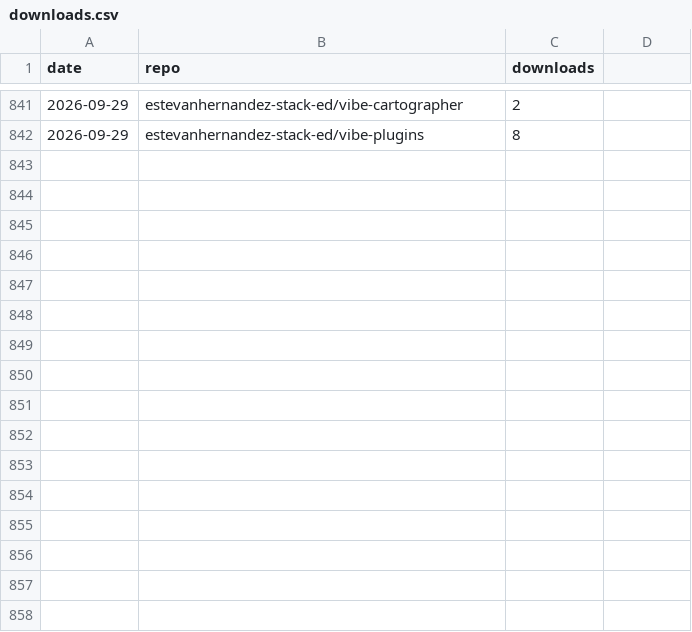
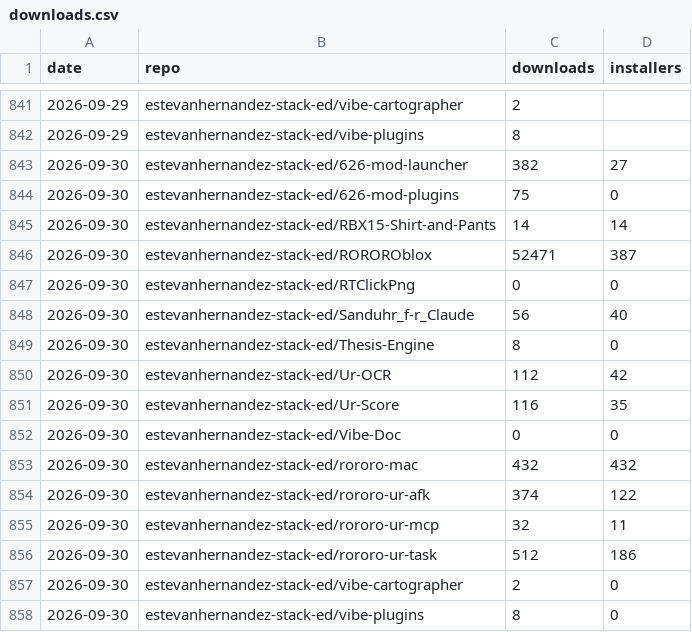
Before and after one commit to 626Labs-LLC/626Labs-LLC.github.io, a CSV file: data/downloads.csv, drawn as a sheet; only a part is shown, gaps mark what is left out; the diff names each change by its address in the sheet, - before the commit and + after, or states it on an @@ line.

```diff
--- a/data/downloads.csv
+++ b/data/downloads.csv
-D1: (empty)
+D1: installers
+row 843: 2026-09-30 | estevanhernandez-stack-ed/626-mod-launcher | 382 | 27
+row 844: 2026-09-30 | estevanhernandez-stack-ed/626-mod-plugins | 75 | 0
+row 845: 2026-09-30 | estevanhernandez-stack-ed/RBX15-Shirt-and-Pants | 14 | 14
+row 846: 2026-09-30 | estevanhernandez-stack-ed/ROROROblox | 52471 | 387
+row 847: 2026-09-30 | estevanhernandez-stack-ed/RTClickPng | 0 | 0
+row 848: 2026-09-30 | estevanhernandez-stack-ed/Sanduhr_f-r_Claude | 56 | 40
+row 849: 2026-09-30 | estevanhernandez-stack-ed/Thesis-Engine | 8 | 0
+row 850: 2026-09-30 | estevanhernandez-stack-ed/Ur-OCR | 112 | 42
+row 851: 2026-09-30 | estevanhernandez-stack-ed/Ur-Score | 116 | 35
+row 852: 2026-09-30 | estevanhernandez-stack-ed/Vibe-Doc | 0 | 0
+row 853: 2026-09-30 | estevanhernandez-stack-ed/rororo-mac | 432 | 432
+row 854: 2026-09-30 | estevanhernandez-stack-ed/rororo-ur-afk | 374 | 122
+row 855: 2026-09-30 | estevanhernandez-stack-ed/rororo-ur-mcp | 32 | 11
+row 856: 2026-09-30 | estevanhernandez-stack-ed/rororo-ur-task | 512 | 186
+row 857: 2026-09-30 | estevanhernandez-stack-ed/vibe-cartographer | 2 | 0
+row 858: 2026-09-30 | estevanhernandez-stack-ed/vibe-plugins | 8 | 0
```
Also changed, not shown: 1 other file.
